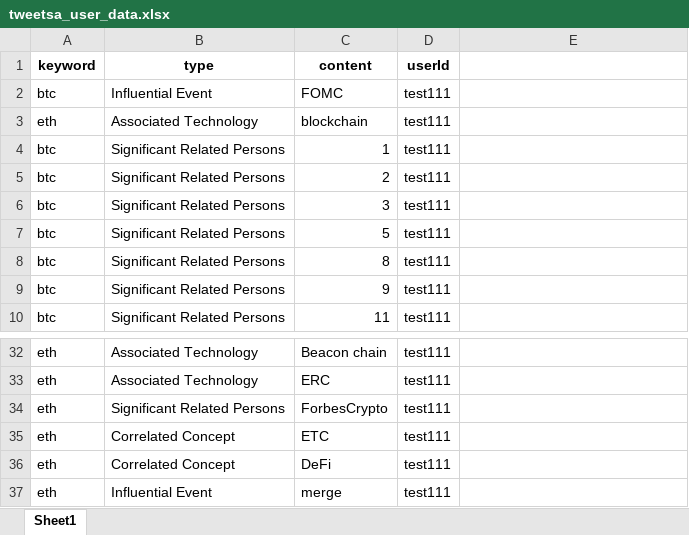
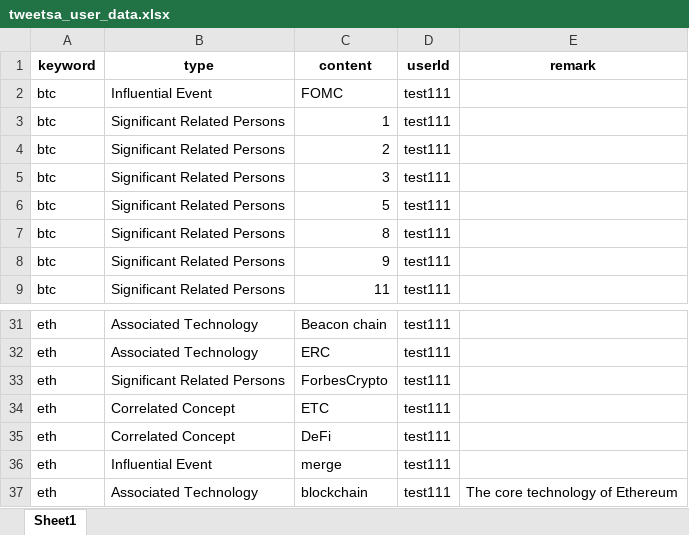
Before and after one commit to Kashru/-SplA-TweetSA, an Excel workbook: v 2.0/tweetsa_user_data.xlsx, sheet Sheet1, drawn as a sheet; only a part is shown, gaps mark what is left out; values as stored, in another font and other column widths than the file's, no borders; removed rows and columns are numbered as before the commit, all else as after; the diff names each change by its address in the sheet, - before the commit and + after, or states it on an @@ line.

Commit message:
remark page update

```diff
--- a/v 2.0/tweetsa_user_data.xlsx (sheet Sheet1)
+++ b/v 2.0/tweetsa_user_data.xlsx (sheet Sheet1)
-E1: (empty)
+E1: remark
-row 3: eth | Associated Technology | blockchain | test111
+row 37: eth | Associated Technology | blockchain | test111 | The core technology of Ethereum
```
Also changed, not shown: 1 other file.
